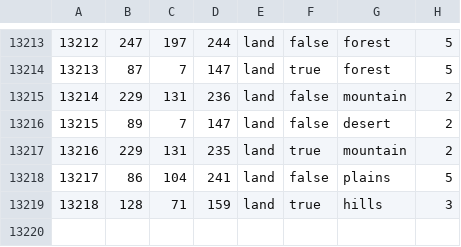
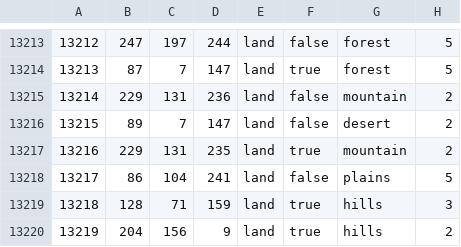
Before and after one commit to CanadianLemur/TGWMegaSubMod, a CSV file: map/definition.csv, drawn as a sheet; only a part is shown, gaps mark what is left out; the diff names each change by its address in the sheet, - before the commit and + after, or states it on an @@ line.

```diff
--- a/map/definition.csv
+++ b/map/definition.csv
+row 13220: 13219 | 204 | 156 | 9 | land | true | hills | 2
```
Also changed, not shown: 9 other files.
